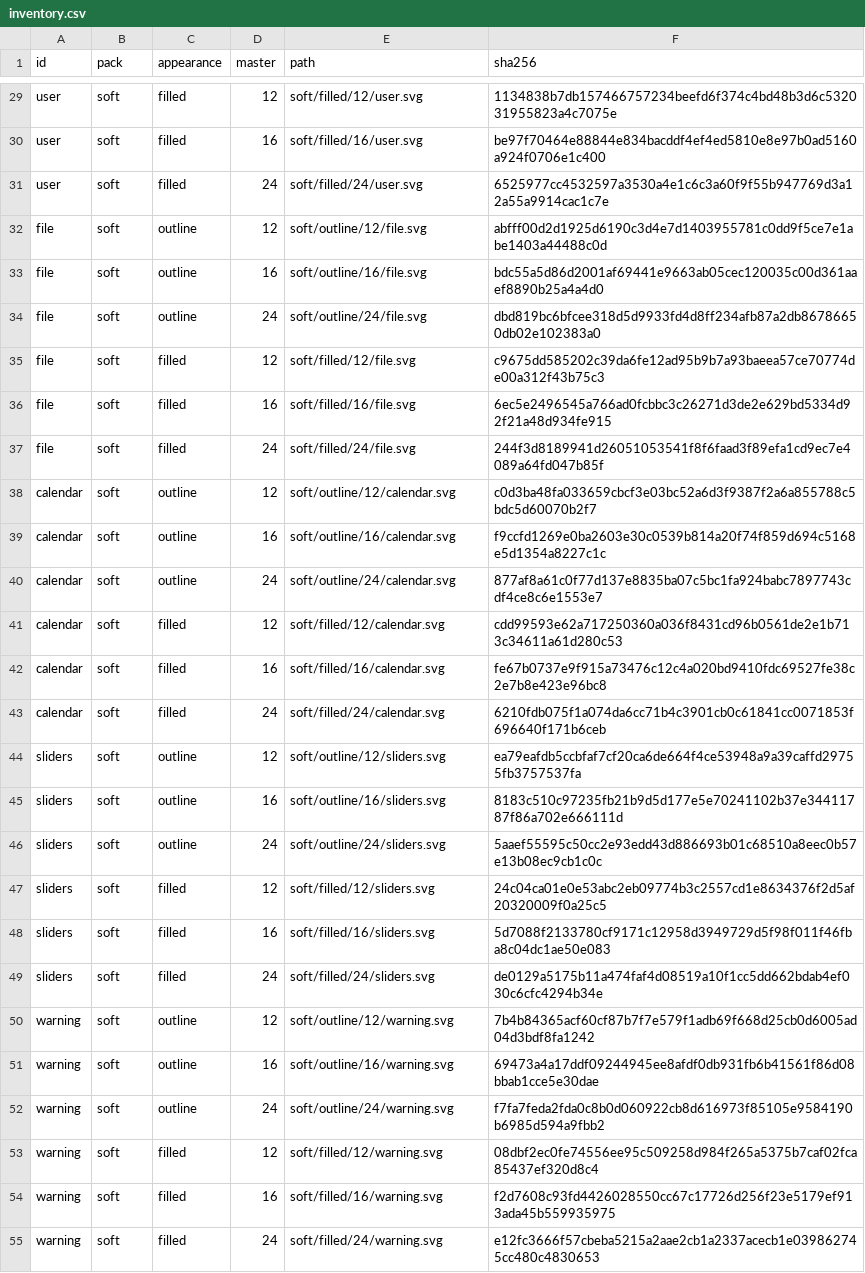
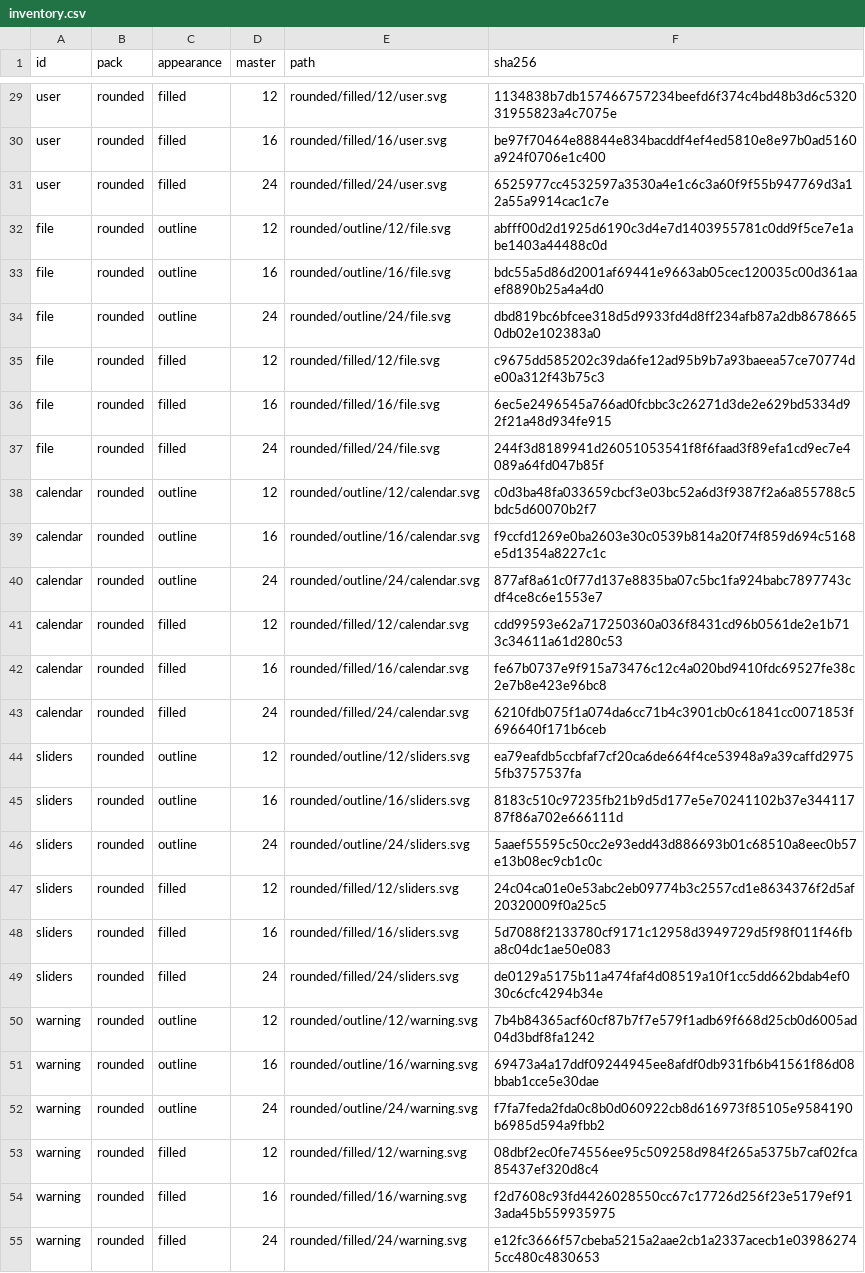
Before and after one commit to btwld/remix, a CSV file: design/icons/rounded/generated/inventory.csv, drawn as a sheet; only a part is shown, gaps mark what is left out; the diff covers the shown part only; the diff names each change by its address in the sheet, - before the commit and + after, or states it on an @@ line.

```diff
--- a/design/icons/rounded/generated/inventory.csv
+++ b/design/icons/rounded/generated/inventory.csv
-B29:B55 (pack): soft
+B29:B55 (pack): rounded
-E29 (path): soft/filled/12/user.svg
+E29 (path): rounded/filled/12/user.svg
-E30 (path): soft/filled/16/user.svg
+E30 (path): rounded/filled/16/user.svg
-E31 (path): soft/filled/24/user.svg
+E31 (path): rounded/filled/24/user.svg
-E32 (path): soft/outline/12/file.svg
+E32 (path): rounded/outline/12/file.svg
-E33 (path): soft/outline/16/file.svg
+E33 (path): rounded/outline/16/file.svg
-E34 (path): soft/outline/24/file.svg
+E34 (path): rounded/outline/24/file.svg
-E35 (path): soft/filled/12/file.svg
+E35 (path): rounded/filled/12/file.svg
-E36 (path): soft/filled/16/file.svg
+E36 (path): rounded/filled/16/file.svg
-E37 (path): soft/filled/24/file.svg
+E37 (path): rounded/filled/24/file.svg
-E38 (path): soft/outline/12/calendar.svg
+E38 (path): rounded/outline/12/calendar.svg
-E39 (path): soft/outline/16/calendar.svg
+E39 (path): rounded/outline/16/calendar.svg
-E40 (path): soft/outline/24/calendar.svg
+E40 (path): rounded/outline/24/calendar.svg
-E41 (path): soft/filled/12/calendar.svg
+E41 (path): rounded/filled/12/calendar.svg
-E42 (path): soft/filled/16/calendar.svg
+E42 (path): rounded/filled/16/calendar.svg
-E43 (path): soft/filled/24/calendar.svg
+E43 (path): rounded/filled/24/calendar.svg
-E44 (path): soft/outline/12/sliders.svg
+E44 (path): rounded/outline/12/sliders.svg
-E45 (path): soft/outline/16/sliders.svg
+E45 (path): rounded/outline/16/sliders.svg
-E46 (path): soft/outline/24/sliders.svg
+E46 (path): rounded/outline/24/sliders.svg
-E47 (path): soft/filled/12/sliders.svg
+E47 (path): rounded/filled/12/sliders.svg
-E48 (path): soft/filled/16/sliders.svg
+E48 (path): rounded/filled/16/sliders.svg
-E49 (path): soft/filled/24/sliders.svg
+E49 (path): rounded/filled/24/sliders.svg
-E50 (path): soft/outline/12/warning.svg
+E50 (path): rounded/outline/12/warning.svg
-E51 (path): soft/outline/16/warning.svg
+E51 (path): rounded/outline/16/warning.svg
-E52 (path): soft/outline/24/warning.svg
+E52 (path): rounded/outline/24/warning.svg
-E53 (path): soft/filled/12/warning.svg
+E53 (path): rounded/filled/12/warning.svg
-E54 (path): soft/filled/16/warning.svg
+E54 (path): rounded/filled/16/warning.svg
-E55 (path): soft/filled/24/warning.svg
+E55 (path): rounded/filled/24/warning.svg
```
Also changed, not shown: 90 edited cells elsewhere in this file, design/icons/mono/generated/inventory.csv, design/icons/outline/generated/inventory.csv, 19 other files.
